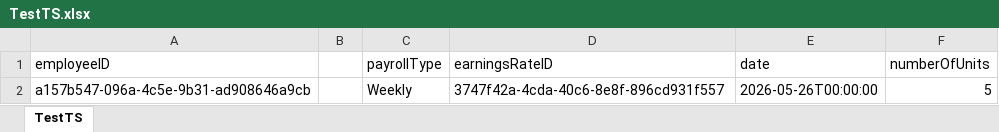
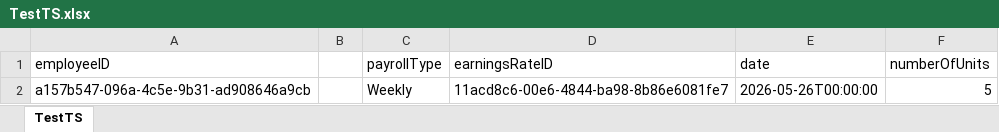
Before and after one commit to CherieS666/xero-oauth-server, an Excel workbook: TestTS.xlsx, sheet TestTS, drawn as a sheet; values as stored, in another font and other column widths than the file's, no borders; the diff names each change by its address in the sheet, - before the commit and + after, or states it on an @@ line.

Commit message:
update

```diff
--- a/TestTS.xlsx (sheet TestTS)
+++ b/TestTS.xlsx (sheet TestTS)
-D2 (earningsRateID): 3747f42a-4cda-40c6-8e8f-896cd931f557
+D2 (earningsRateID): 11acd8c6-00e6-4844-ba98-8b86e6081fe7
```
